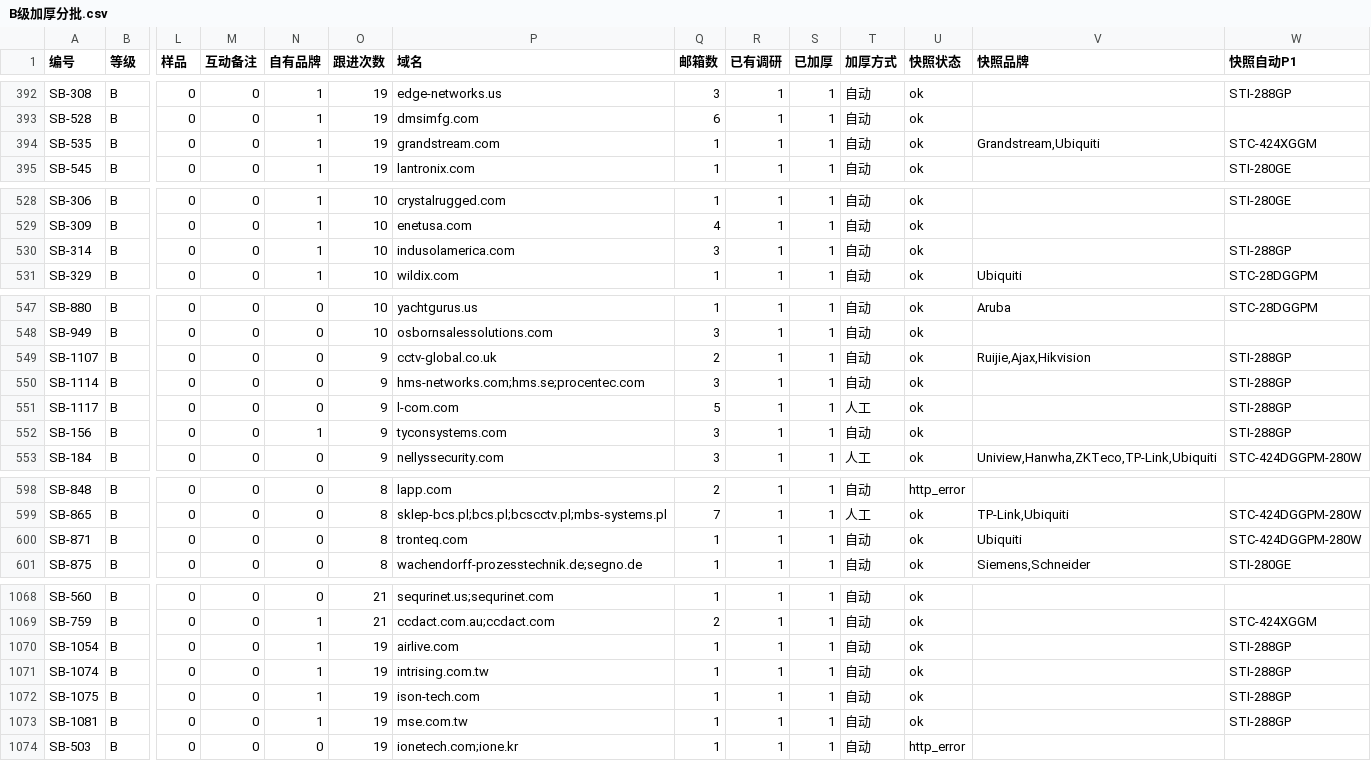
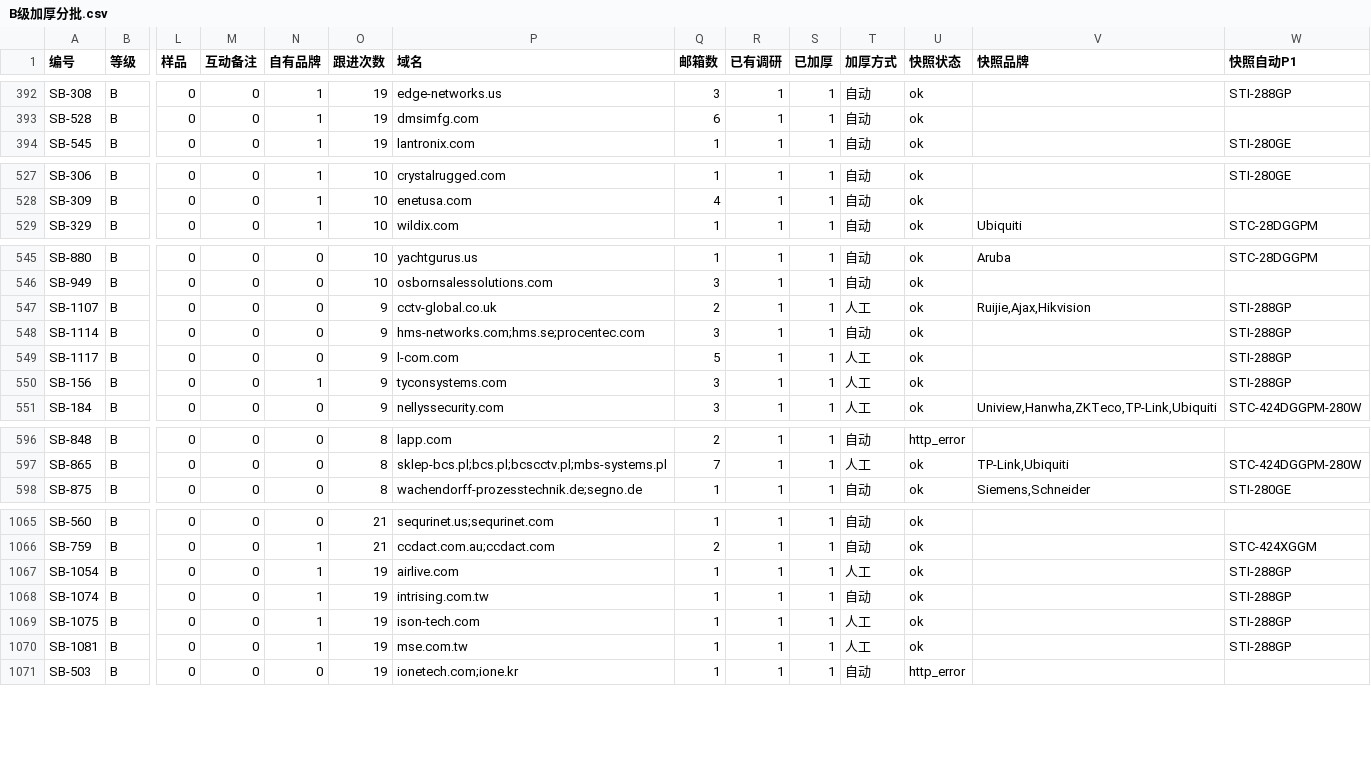
Before and after one commit to elsasaga-cloud/Planet, a CSV file: data/saga_clients/B级加厚分批.csv, drawn as a sheet; only a part is shown, gaps mark what is left out; removed rows and columns are numbered as before the commit, all else as after; rows hold the shown columns only; the diff covers the shown part only; the diff names each change by its address in the sheet, - before the commit and + after, or states it on an @@ line.

Commit message:
T27-R6: B 级 T4/T5 人工复核批 40 ×24（Sysnet 泰国、Zoom Line 沙特、Tycon 美国自有 TP- 系列、Intellcom 格鲁吉亚 A 候选、XLR/Lysora 加拿大、AirLive/ISON/MSTronic 台湾 OEM 口径、Amatek 俄罗斯自有标等；InduSol America / Grandstream / TRONTEQ 改 C；Tipteh 国别→斯洛文尼亚）
Co-authored-by: arena-agent <297053741+arena-agent@users.noreply.github.com>

```diff
--- a/data/saga_clients/B级加厚分批.csv
+++ b/data/saga_clients/B级加厚分批.csv
-row 394: SB-535 | B | 0 | 0 | 1 | 19 | grandstream.com | 1 | 1 | 1 | 自动 | ok | Grandstream,Ubiquiti | STC-424XGGM
-row 530: SB-314 | B | 0 | 0 | 1 | 10 | indusolamerica.com | 3 | 1 | 1 | 自动 | ok |  | STI-288GP
-T547 (加厚方式): 自动
+T547 (加厚方式): 人工
-T550 (加厚方式): 自动
+T550 (加厚方式): 人工
-row 600: SB-871 | B | 0 | 0 | 0 | 8 | tronteq.com | 1 | 1 | 1 | 自动 | ok | Ubiquiti | STC-424DGGPM-280W
-T1067 (加厚方式): 自动
+T1067 (加厚方式): 人工
-T1069:T1070 (加厚方式): 自动
+T1069:T1070 (加厚方式): 人工
```
Also changed, not shown: 17 edited cells elsewhere in this file, 55 other files.
